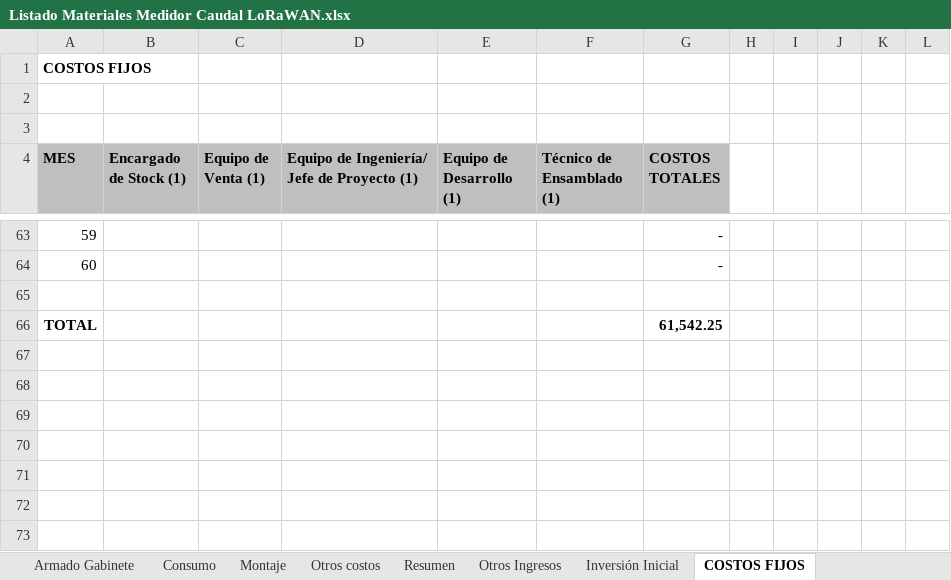
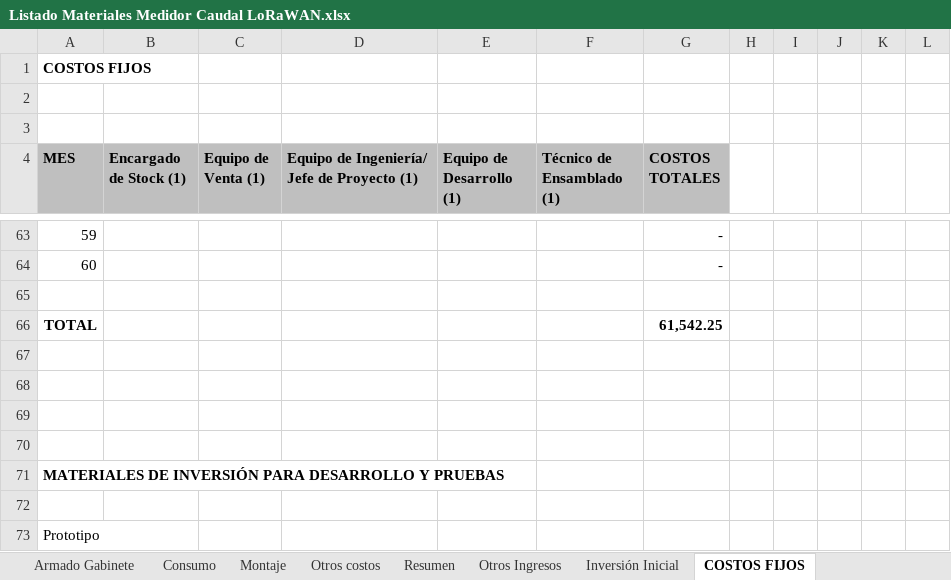
Before and after one commit to quirogaluistomas/MDot_Caudal_Proyecto_2, an Excel workbook: Listado Materiales Medidor Caudal LoRaWAN.xlsx, sheet COSTOS FIJOS, drawn as a sheet; only a part is shown, gaps mark what is left out; values as stored, in another font and other column widths than the file's, no borders; the diff names each change by its address in the sheet, - before the commit and + after, or states it on an @@ line.

```diff
--- a/Listado Materiales Medidor Caudal LoRaWAN.xlsx (sheet COSTOS FIJOS)
+++ b/Listado Materiales Medidor Caudal LoRaWAN.xlsx (sheet COSTOS FIJOS)
+row 67: (empty)
+row 68: (empty)
+row 69: (empty)
+row 70: (empty)
+row 71: MATERIALES DE INVERSIÓN PARA DESARROLLO Y PRUEBAS
+row 72: (empty)
+row 73: Prototipo
```
Also changed, not shown: sheet Otros costos, sheet Armado Gabinete, sheet Armado Placa, sheet COSTOS VARIABLES, sheet Resumen, other sheet tabs.
